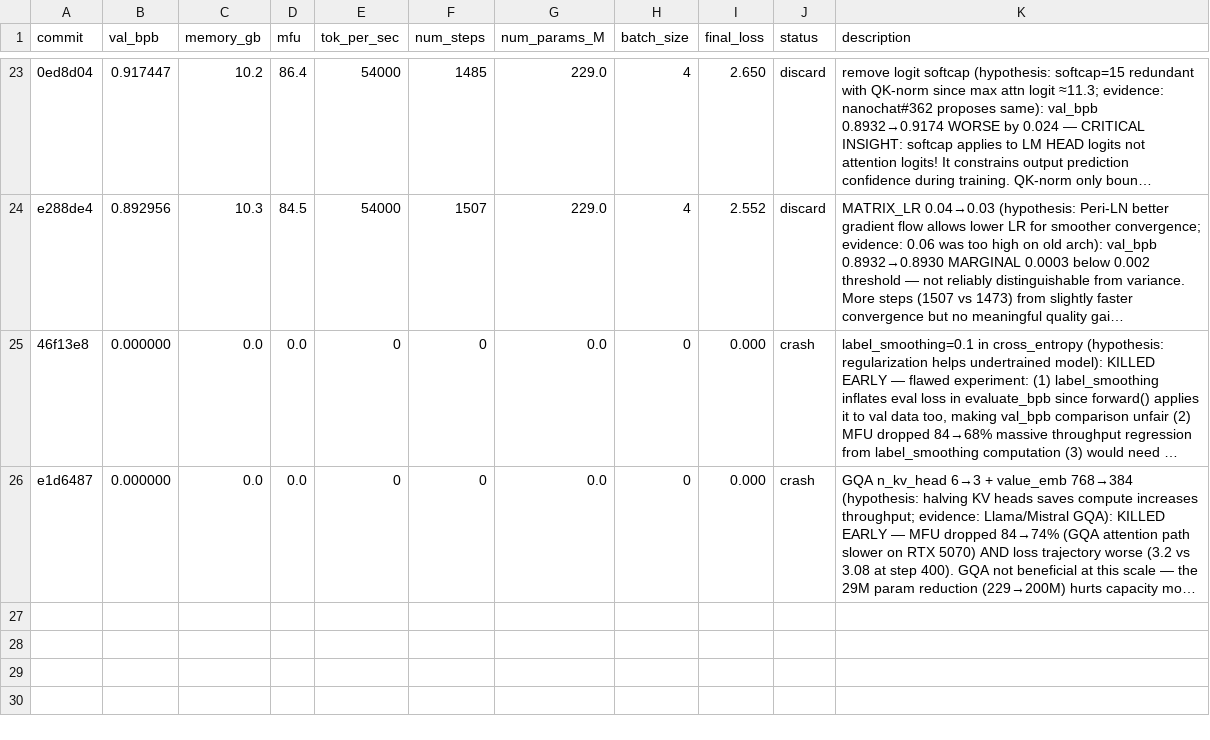
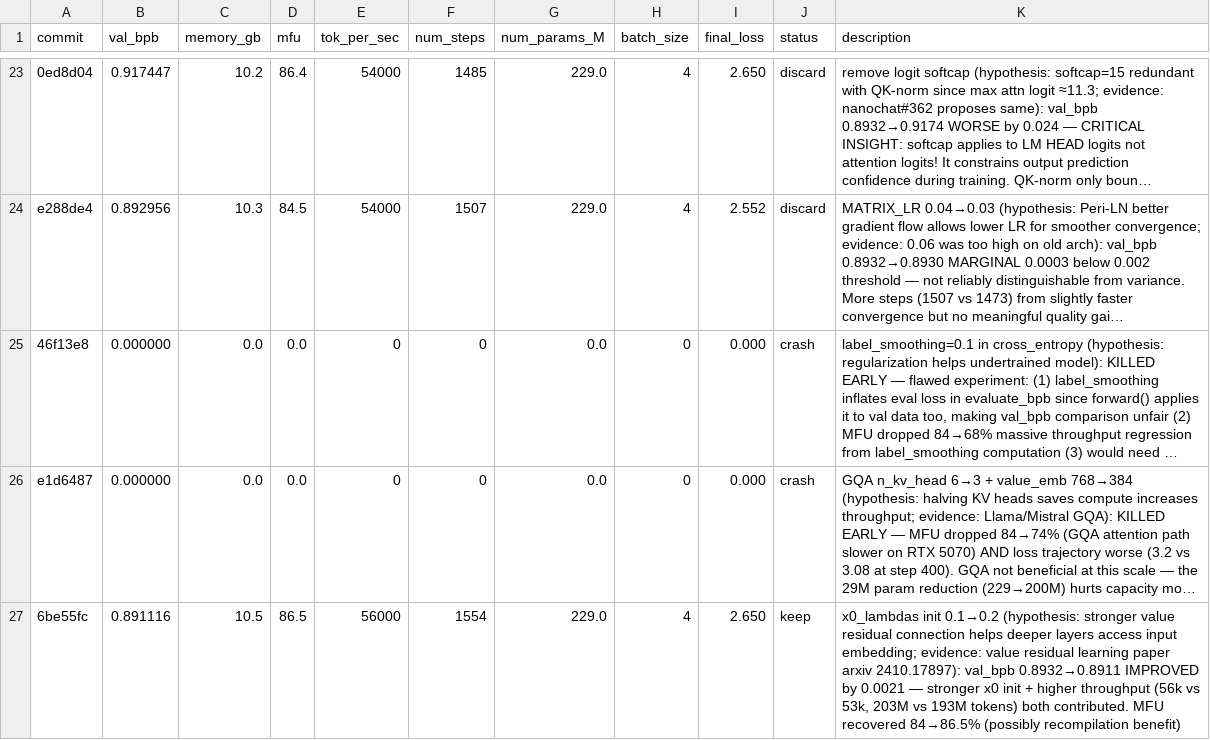
Before and after one commit to Djordje-Stojanovic/TrainRTX5070_60Min, a TSV file: results.tsv, drawn as a sheet; only a part is shown, gaps mark what is left out; long unchanged cells end in …; the diff names each change by its address in the sheet, - before the commit and + after, or states it on an @@ line.

Commit message:
results: keep x0_lambdas 0.1→0.2 (val_bpb 0.8932→0.8911)

```diff
--- a/results.tsv
+++ b/results.tsv
+row 27: 6be55fc | 0.891116 | 10.5 | 86.5 | 56000 | 1554 | 229.0 | 4 | 2.650 | keep | x0_lambdas init 0.1→0.2 (hypothesis: stronger value residual connection helps deeper layers access input embedding; evidence: value residual learning paper arxiv 2410.17897): val_bpb 0.8932→0.8911 IMPROVED by 0.0021 — stronger x0 init + higher throughput (56k vs 53k, 203M vs 193M tokens) both contributed. MFU recovered 84→86.5% (possibly recompilation benefit)
```
